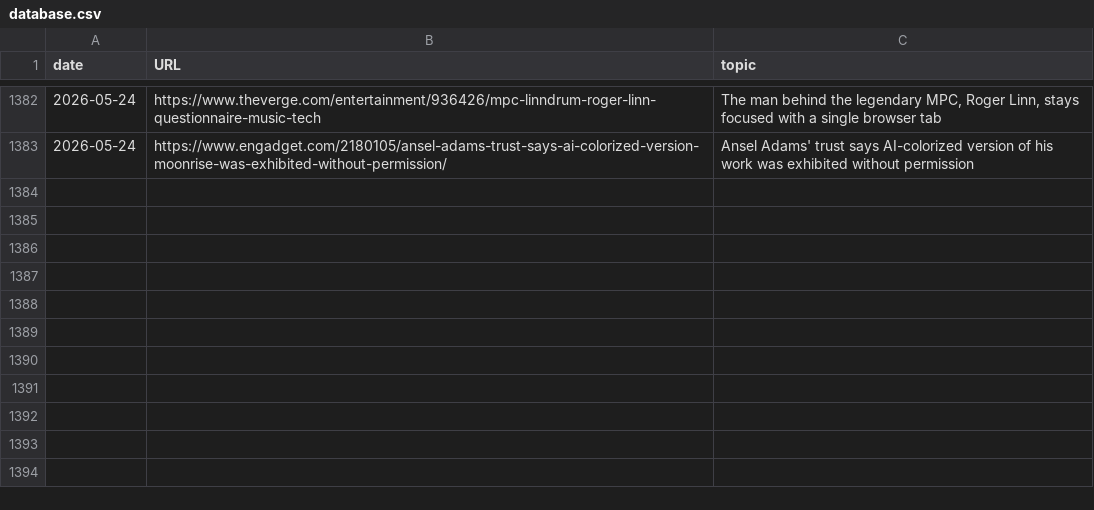
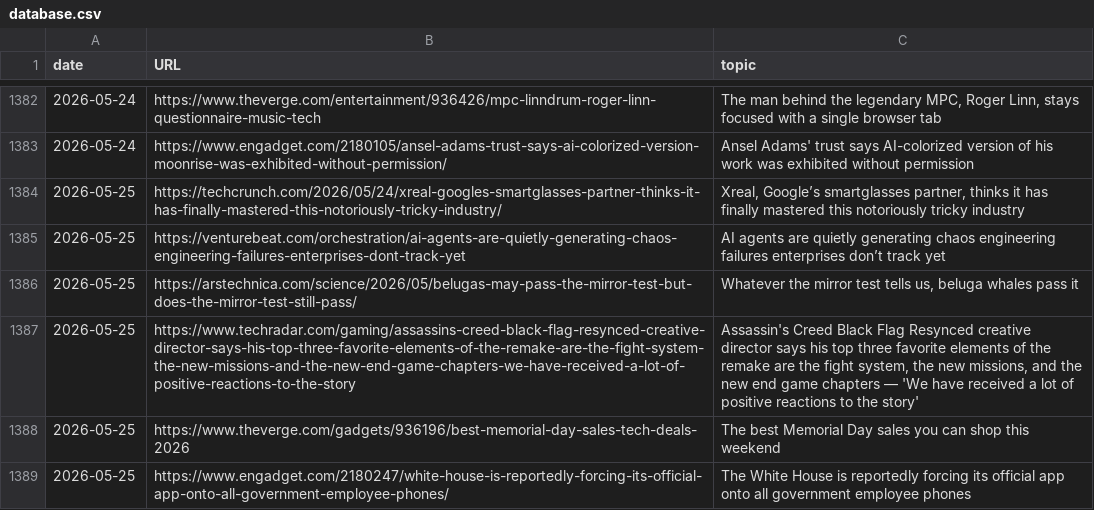
Before and after one commit to cheoljoo/english, a CSV file: database.csv, drawn as a sheet; only a part is shown, gaps mark what is left out.

```diff
--- a/database.csv
+++ b/database.csv
@@ -1383 +1383,7 @@ date,URL,topic
 2026-05-24,https://www.engadget.com/2180105/ansel-adams-trust-says-ai-colorized-version-moonrise-was-exhibited-without-permission/,Ansel Adams' trust says AI-colorized version of his work was exhibited without permission
+2026-05-25,https://techcrunch.com/2026/05/24/xreal-googles-smartglasses-partner-thinks-it-has-finally-mastered-this-notoriously-tricky-industry/,"Xreal, Google’s smartglasses partner, thinks it has finally mastered this notoriously tricky industry"
+2026-05-25,https://venturebeat.com/orchestration/ai-agents-are-quietly-generating-chaos-engineering-failures-enterprises-dont-track-yet,AI agents are quietly generating chaos engineering failures enterprises don’t track yet
+2026-05-25,https://arstechnica.com/science/2026/05/belugas-may-pass-the-mirror-test-but-does-the-mirror-test-still-pass/,"Whatever the mirror test tells us, beluga whales pass it"
+2026-05-25,https://www.techradar.com/gaming/assassins-creed-black-flag-resynced-creative-director-says-his-top-three-favorite-elements-of-the-remake-are-the-fight-system-the-new-missions-and-the-new-end-game-chapters-we-have-received-a-lot-of-positive-reactions-to-the-story,"Assassin's Creed Black Flag Resynced creative director says his top three favorite elements of the remake are the fight system, the new missions, and the new end game chapters — 'We have received a lot of positive reactions to the story'"
+2026-05-25,https://www.theverge.com/gadgets/936196/best-memorial-day-sales-tech-deals-2026,The best Memorial Day sales you can shop this weekend
+2026-05-25,https://www.engadget.com/2180247/white-house-is-reportedly-forcing-its-official-app-onto-all-government-employee-phones/,The White House is reportedly forcing its official app onto all government employee phones
```
Also changed, not shown: 1 other file.
